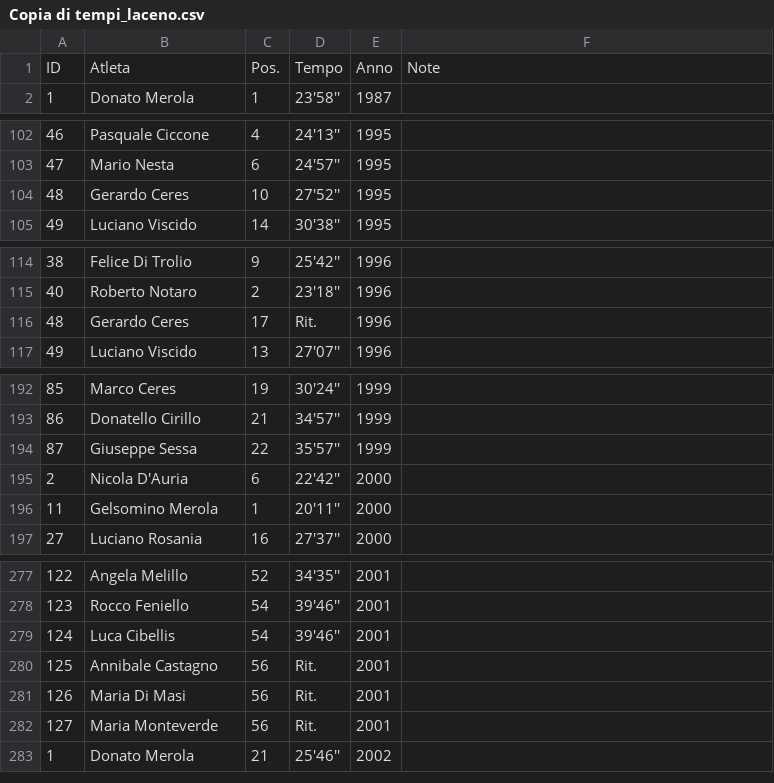
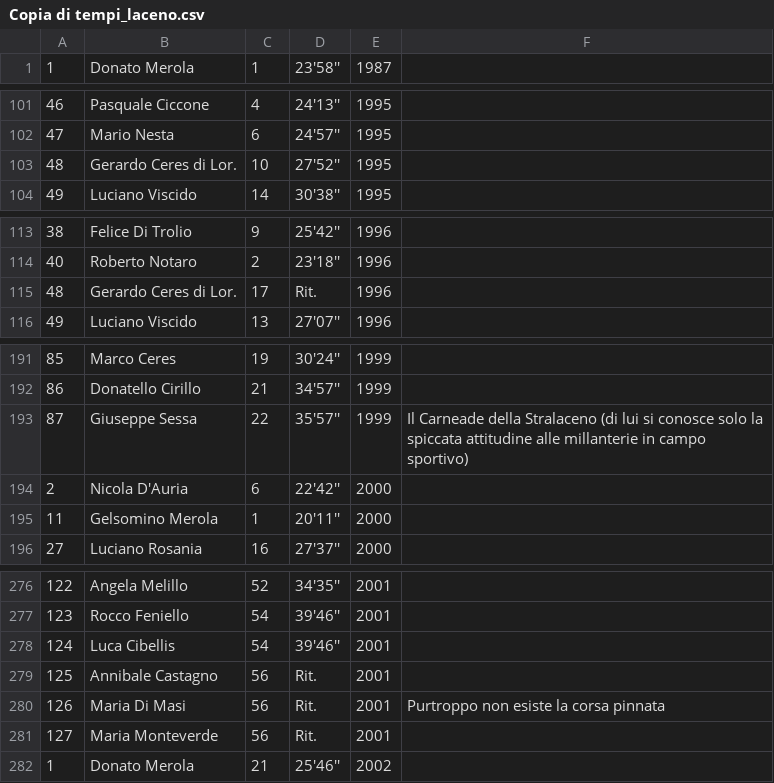
Before and after one commit to pceres/stralaceno, a CSV file: dati/Copia di tempi_laceno.csv, drawn as a sheet; only a part is shown, gaps mark what is left out; the diff covers the shown part only.

Commit message:
Sincronizzati i file .xls e Copia di ....csv nella directory dati

```diff
--- a/dati/Copia di tempi_laceno.csv
+++ b/dati/Copia di tempi_laceno.csv
@@ -1,2 +1 @@
-ID;Atleta;Pos.;Tempo;Anno;Note
 1;Donato Merola;1;23'58'';1987;
@@ -103,3 +102,3 @@ ID;Atleta;Pos.;Tempo;Anno;Note
 47;Mario Nesta;6;24'57'';1995;
-48;Gerardo Ceres;10;27'52'';1995;
+48;Gerardo Ceres di Lor.;10;27'52'';1995;
 49;Luciano Viscido;14;30'38'';1995;
@@ -115,3 +114,3 @@ ID;Atleta;Pos.;Tempo;Anno;Note
 40;Roberto Notaro;2;23'18'';1996;
-48;Gerardo Ceres;17;Rit.;1996;
+48;Gerardo Ceres di Lor.;17;Rit.;1996;
 49;Luciano Viscido;13;27'07'';1996;
@@ -193,3 +192,3 @@ ID;Atleta;Pos.;Tempo;Anno;Note
 86;Donatello Cirillo;21;34'57'';1999;
-87;Giuseppe Sessa;22;35'57'';1999;
+87;Giuseppe Sessa;22;35'57'';1999;Il Carneade della Stralaceno (di lui si conosce solo la spiccata attitudine alle millanterie in campo sportivo)
 2;Nicola D'Auria;6;22'42'';2000;
@@ -280,3 +279,3 @@ ID;Atleta;Pos.;Tempo;Anno;Note
 125;Annibale Castagno;56;Rit.;2001;
-126;Maria Di Masi;56;Rit.;2001;
+126;Maria Di Masi;56;Rit.;2001;Purtroppo non esiste la corsa pinnata
 127;Maria Monteverde;56;Rit.;2001;
```
Also changed, not shown: 1 edited cell elsewhere in this file, dati/tempi_laceno.csv, 4 other files.
